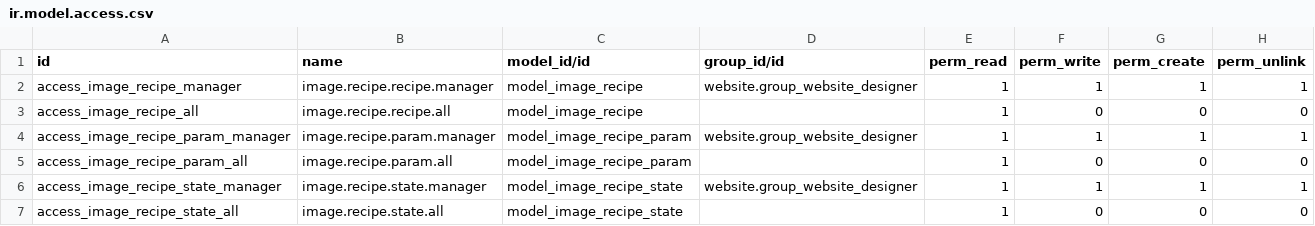
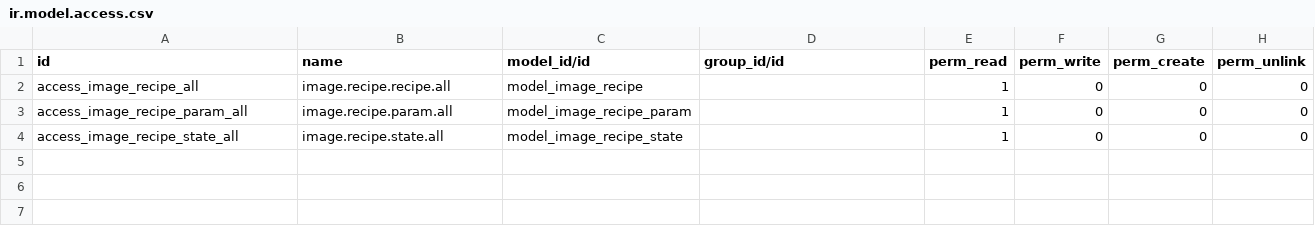
Before and after one commit to vertelab/odoo-imagemagick, a CSV file: website_imagemagick/security/ir.model.access.csv, drawn as a sheet.

Commit message:
odoobranchpfile website_imagemagick from 14.0

```diff
--- a/website_imagemagick/security/ir.model.access.csv
+++ b/website_imagemagick/security/ir.model.access.csv
@@ -1,7 +1,4 @@
 id,name,model_id/id,group_id/id,perm_read,perm_write,perm_create,perm_unlink
-access_image_recipe_manager,image.recipe.recipe.manager,model_image_recipe,website.group_website_designer,1,1,1,1
 access_image_recipe_all,image.recipe.recipe.all,model_image_recipe,,1,0,0,0
-access_image_recipe_param_manager,image.recipe.param.manager,model_image_recipe_param,website.group_website_designer,1,1,1,1
 access_image_recipe_param_all,image.recipe.param.all,model_image_recipe_param,,1,0,0,0
-access_image_recipe_state_manager,image.recipe.state.manager,model_image_recipe_state,website.group_website_designer,1,1,1,1
 access_image_recipe_state_all,image.recipe.state.all,model_image_recipe_state,,1,0,0,0
```
Also changed, not shown: 10 other files.
